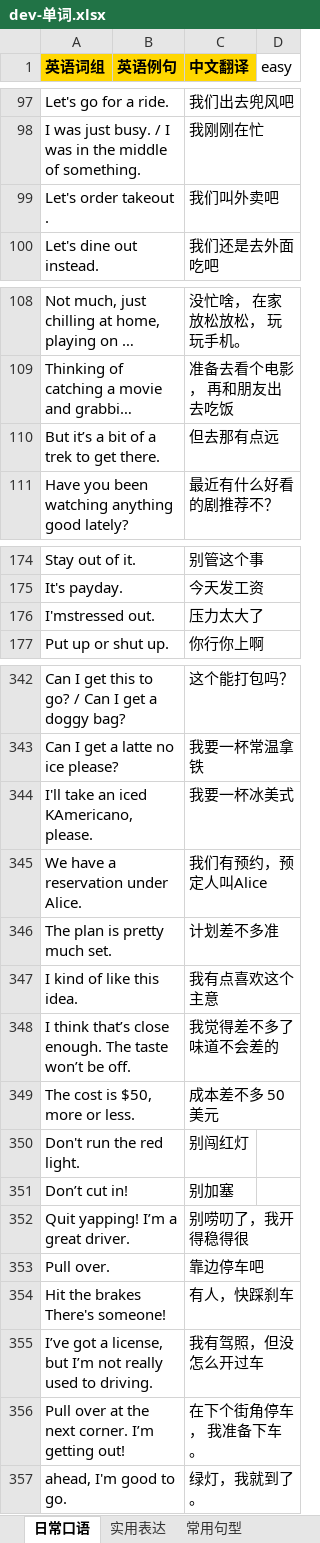
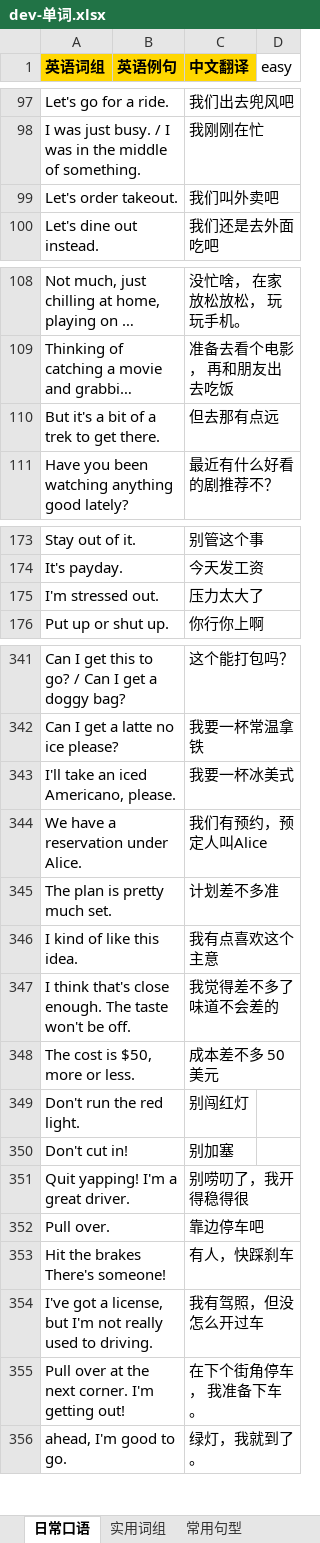
Before and after one commit to meowmeowstar19-web/zz-vocab-app, an Excel workbook: word-data/dev-单词.xlsx, sheet 日常口语, drawn as a sheet; only a part is shown, gaps mark what is left out; long unchanged cells end in …; values as stored, in another font and other column widths than the file's, no borders; addresses are those after the commit; the diff covers the shown part only; the diff names each change by its address in the sheet, - before the commit and + after, or states it on an @@ line.

```diff
--- a/word-data/dev-单词.xlsx (sheet 日常口语)
+++ b/word-data/dev-单词.xlsx (sheet 日常口语)
-sheet tab: 实用表达
+sheet tab: 实用词组
-A99 (英语词组): Let's order takeout .
+A99 (英语词组): Let's order takeout.
-A110 (英语词组): But it’s a bit of a trek to get there.
+A110 (英语词组): But it's a bit of a trek to get there.
-A175 (英语词组): I'mstressed out.
+A175 (英语词组): I'm stressed out.
-A343 (英语词组): I'll take an iced KAmericano, please.
+A343 (英语词组): I'll take an iced Americano, please.
-A347 (英语词组): I think that’s close enough. The taste won’t be off.
+A347 (英语词组): I think that's close enough. The taste won't be off.
-A350 (英语词组): Don’t cut in!
+A350 (英语词组): Don't cut in!
-A351 (英语词组): Quit yapping! I’m a great driver.
+A351 (英语词组): Quit yapping! I'm a great driver.
-A354 (英语词组): I’ve got a license, but I’m not really…
+A354 (英语词组): I've got a license, but I'm not really…
-A355 (英语词组): …next corner. I’m getting out!
+A355 (英语词组): …next corner. I'm getting out!
```
Also changed, not shown: 1 removed row and 22 edited cells elsewhere in this sheet, 2 other files.
